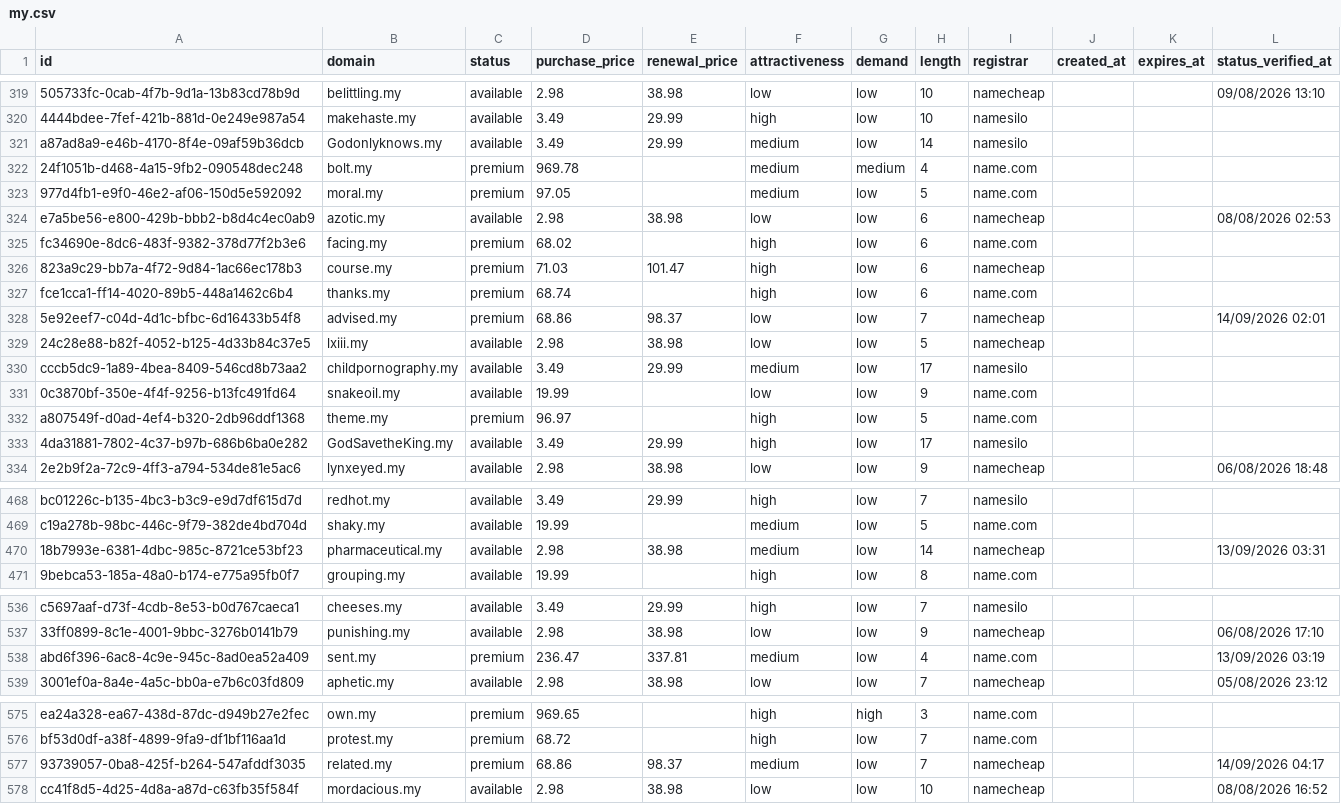
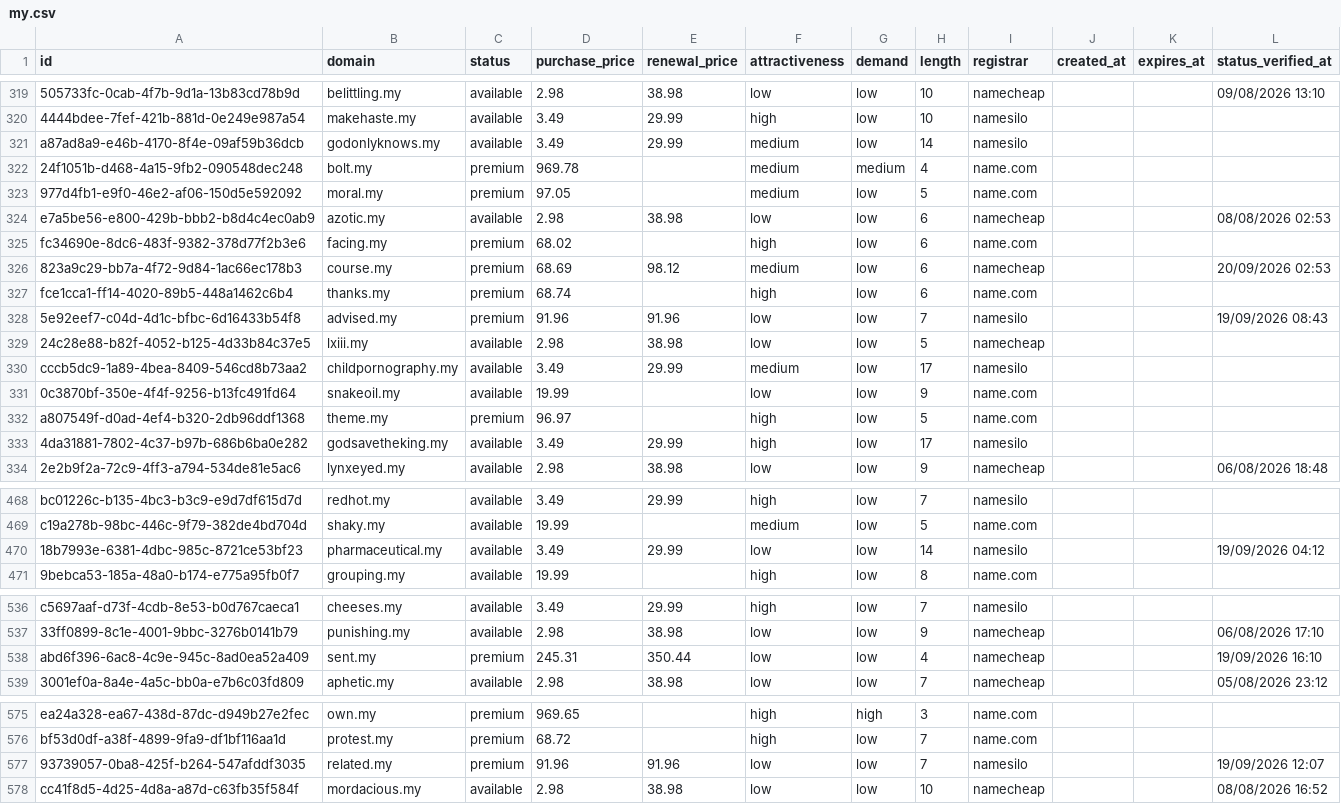
Before and after one commit to UniqueDomains/my-oneword-domains, a CSV file: my.csv, drawn as a sheet; only a part is shown, gaps mark what is left out; the diff covers the shown part only; the diff names each change by its address in the sheet, - before the commit and + after, or states it on an @@ line.

Commit message:
Domains update

```diff
--- a/my.csv
+++ b/my.csv
-B321 (domain): Godonlyknows.my
+B321 (domain): godonlyknows.my
-D326 (purchase_price): 71.03
+D326 (purchase_price): 68.69
-E326 (renewal_price): 101.47
+E326 (renewal_price): 98.12
-F326 (attractiveness): high
+F326 (attractiveness): medium
-L326 (status_verified_at): (empty)
+L326 (status_verified_at): 20/09/2026 02:53
-D328 (purchase_price): 68.86
+D328 (purchase_price): 91.96
-E328 (renewal_price): 98.37
+E328 (renewal_price): 91.96
-I328 (registrar): namecheap
+I328 (registrar): namesilo
-L328 (status_verified_at): 14/09/2026 02:01
+L328 (status_verified_at): 19/09/2026 08:43
-B333 (domain): GodSavetheKing.my
+B333 (domain): godsavetheking.my
-D470 (purchase_price): 2.98
+D470 (purchase_price): 3.49
-E470 (renewal_price): 38.98
+E470 (renewal_price): 29.99
-F470 (attractiveness): medium
+F470 (attractiveness): low
-I470 (registrar): namecheap
+I470 (registrar): namesilo
-L470 (status_verified_at): 13/09/2026 03:31
+L470 (status_verified_at): 19/09/2026 04:12
-D538 (purchase_price): 236.47
+D538 (purchase_price): 245.31
-E538 (renewal_price): 337.81
+E538 (renewal_price): 350.44
-F538 (attractiveness): medium
+F538 (attractiveness): low
-I538 (registrar): name.com
+I538 (registrar): namecheap
-L538 (status_verified_at): 13/09/2026 03:19
+L538 (status_verified_at): 19/09/2026 16:10
-D577 (purchase_price): 68.86
+D577 (purchase_price): 91.96
-E577 (renewal_price): 98.37
+E577 (renewal_price): 91.96
-F577 (attractiveness): medium
+F577 (attractiveness): low
-I577 (registrar): namecheap
+I577 (registrar): namesilo
-L577 (status_verified_at): 14/09/2026 04:17
+L577 (status_verified_at): 19/09/2026 12:07
```
Also changed, not shown: 2 added rows, 2 removed rows and 65 edited cells elsewhere in this file, 4 other files.
